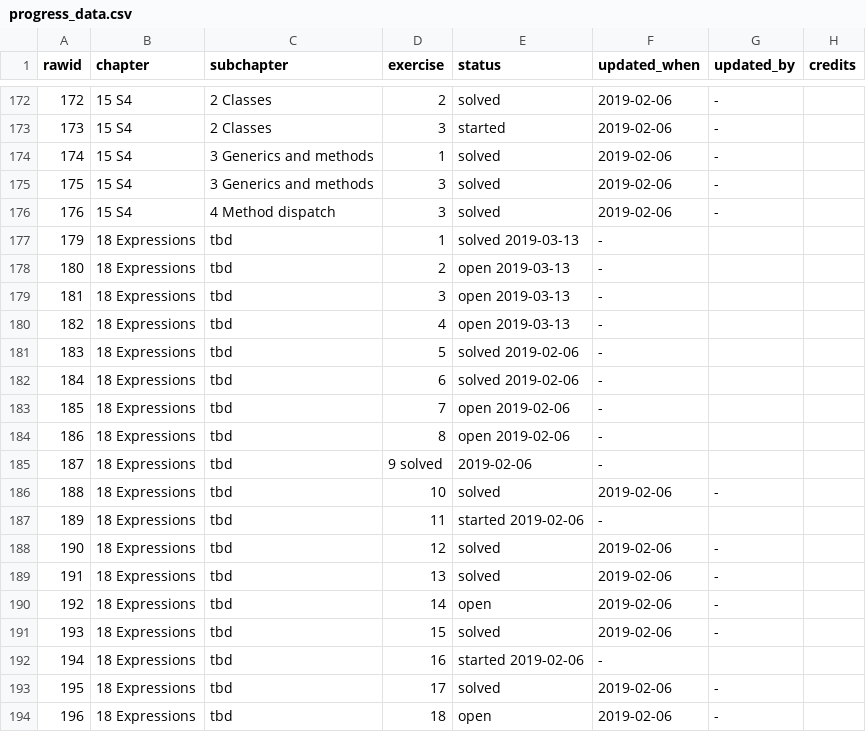
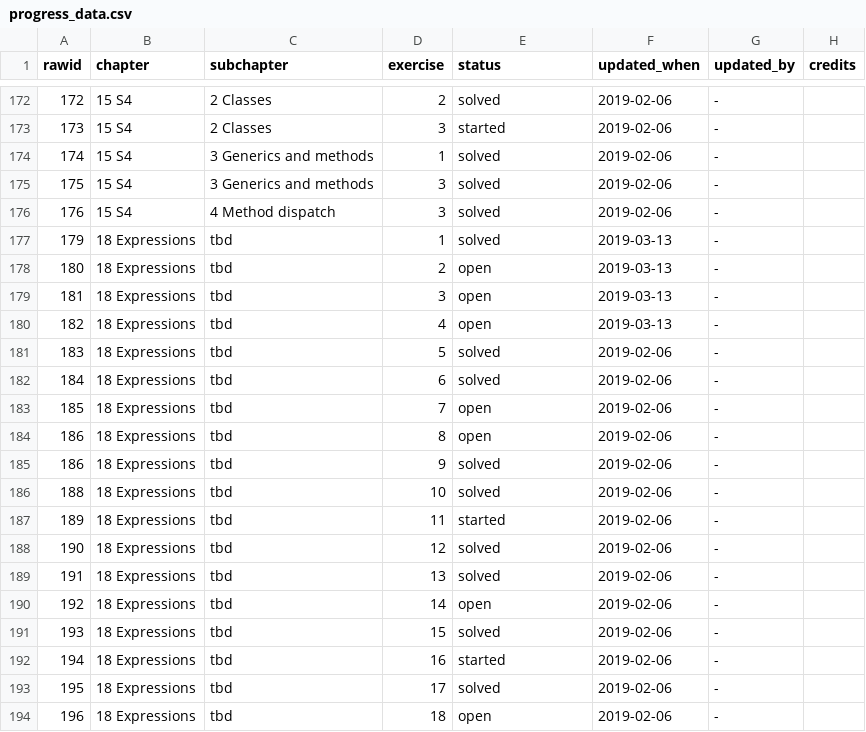
Before and after one commit to Tazinho/Advanced-R-Solutions, a CSV file: progress_data.csv, drawn as a sheet; only a part is shown, gaps mark what is left out; removed rows and columns are numbered as before the commit, all else as after; the diff names each change by its address in the sheet, - before the commit and + after, or states it on an @@ line.

Commit message:
fixes csv-bug
- #152

```diff
--- a/progress_data.csv
+++ b/progress_data.csv
-E177 (status): solved 2019-03-13
+E177 (status): solved
-F177:F180 (updated_when): -
+F177:F180 (updated_when): 2019-03-13
-G177:G184 (updated_by): (empty)
+G177:G184 (updated_by): -
-E178:E180 (status): open 2019-03-13
+E178:E180 (status): open
-E181:E182 (status): solved 2019-02-06
+E181:E182 (status): solved
-F181:F184 (updated_when): -
+F181:F184 (updated_when): 2019-02-06
-E183:E184 (status): open 2019-02-06
+E183:E184 (status): open
-row 185: 187 | 18 Expressions | tbd | 9 solved | 2019-02-06 | -
+row 185: 186 | 18 Expressions | tbd | 9 | solved | 2019-02-06 | -
-E187 (status): started 2019-02-06
+E187 (status): started
-F187 (updated_when): -
+F187 (updated_when): 2019-02-06
-G187 (updated_by): (empty)
+G187 (updated_by): -
-E192 (status): started 2019-02-06
+E192 (status): started
-F192 (updated_when): -
+F192 (updated_when): 2019-02-06
-G192 (updated_by): (empty)
+G192 (updated_by): -
```
